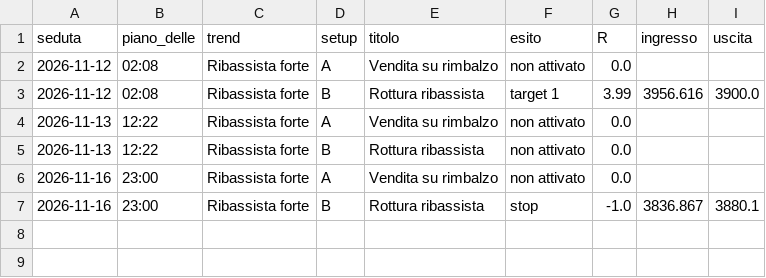
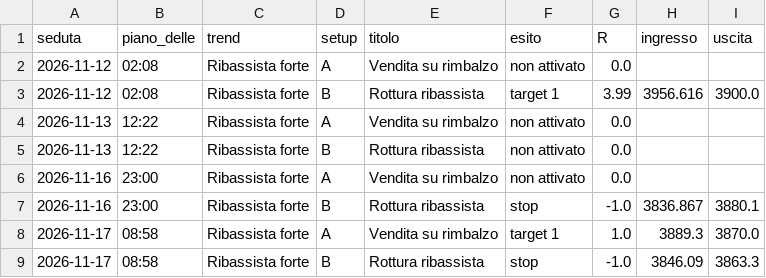
Before and after one commit to rafrosy69/XAUUSD, a CSV file: output/journal.csv, drawn as a sheet.

```diff
--- a/output/journal.csv
+++ b/output/journal.csv
@@ -7 +7,3 @@ seduta,piano_delle,trend,setup,titolo,esito,R,ingresso,uscita
 2026-11-16,23:00,Ribassista forte,B,Rottura ribassista,stop,-1.0,3836.867,3880.1
+2026-11-17,08:58,Ribassista forte,A,Vendita su rimbalzo,target 1,1.0,3889.3,3870.0
+2026-11-17,08:58,Ribassista forte,B,Rottura ribassista,stop,-1.0,3846.09,3863.3
```
Also changed, not shown: 5 other files.
